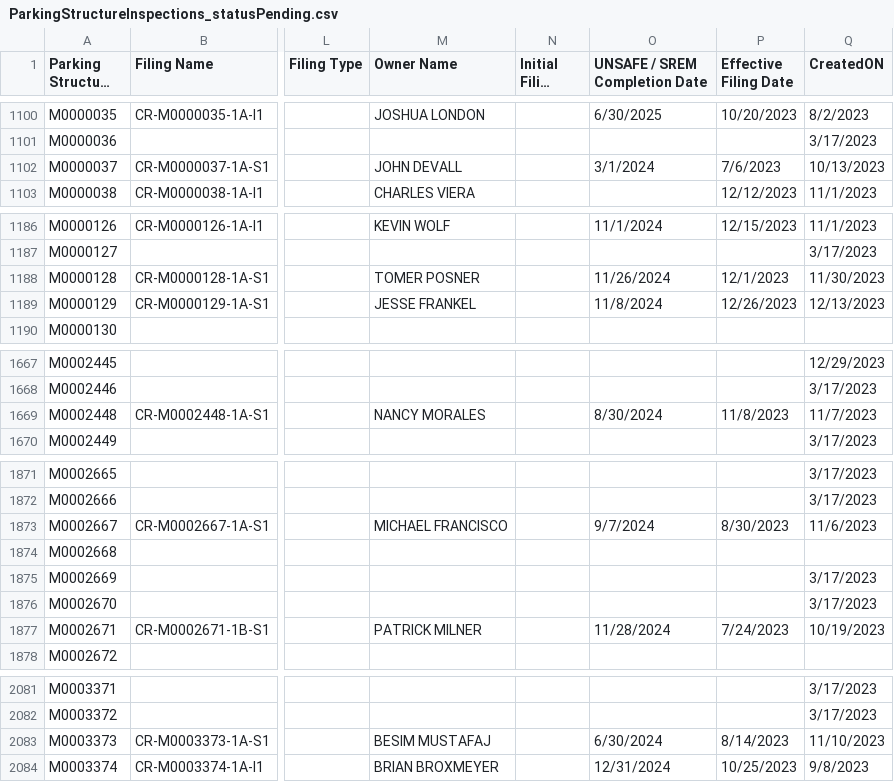
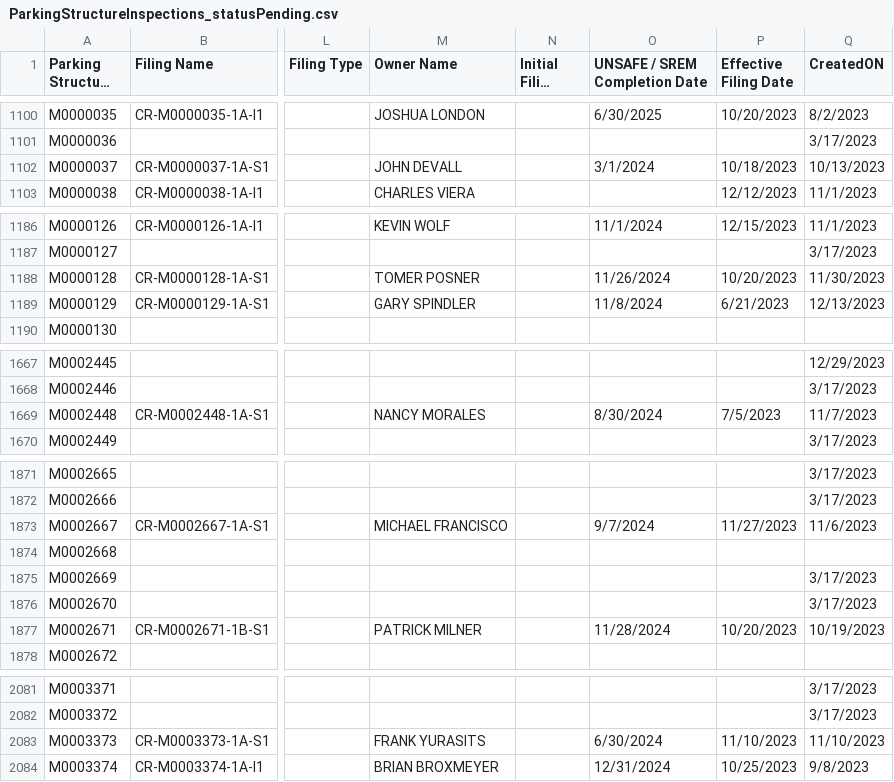
Before and after one commit to NYCDOB/ParkingStructures, a CSV file: data/ParkingStructureInspections_statusPending.csv, drawn as a sheet; only a part is shown, gaps mark what is left out; long unchanged cells end in …; the diff covers the shown part only; the diff names each change by its address in the sheet, - before the commit and + after, or states it on an @@ line.

Commit message:
update from script Mon 01/29/2024  6:50:57.65

```diff
--- a/data/ParkingStructureInspections_statusPending.csv
+++ b/data/ParkingStructureInspections_statusPending.csv
-P1102 (Effective Filing Date): 7/6/2023
+P1102 (Effective Filing Date): 10/18/2023
-P1188 (Effective Filing Date): 12/1/2023
+P1188 (Effective Filing Date): 10/20/2023
-M1189 (Owner Name): JESSE FRANKEL
+M1189 (Owner Name): GARY SPINDLER
-P1189 (Effective Filing Date): 12/26/2023
+P1189 (Effective Filing Date): 6/21/2023
-P1669 (Effective Filing Date): 11/8/2023
+P1669 (Effective Filing Date): 7/5/2023
-P1873 (Effective Filing Date): 8/30/2023
+P1873 (Effective Filing Date): 11/27/2023
-P1877 (Effective Filing Date): 7/24/2023
+P1877 (Effective Filing Date): 10/20/2023
-M2083 (Owner Name): BESIM MUSTAFAJ
+M2083 (Owner Name): FRANK YURASITS
-P2083 (Effective Filing Date): 8/14/2023
+P2083 (Effective Filing Date): 11/10/2023
```
Also changed, not shown: 4 edited cells elsewhere in this file.
